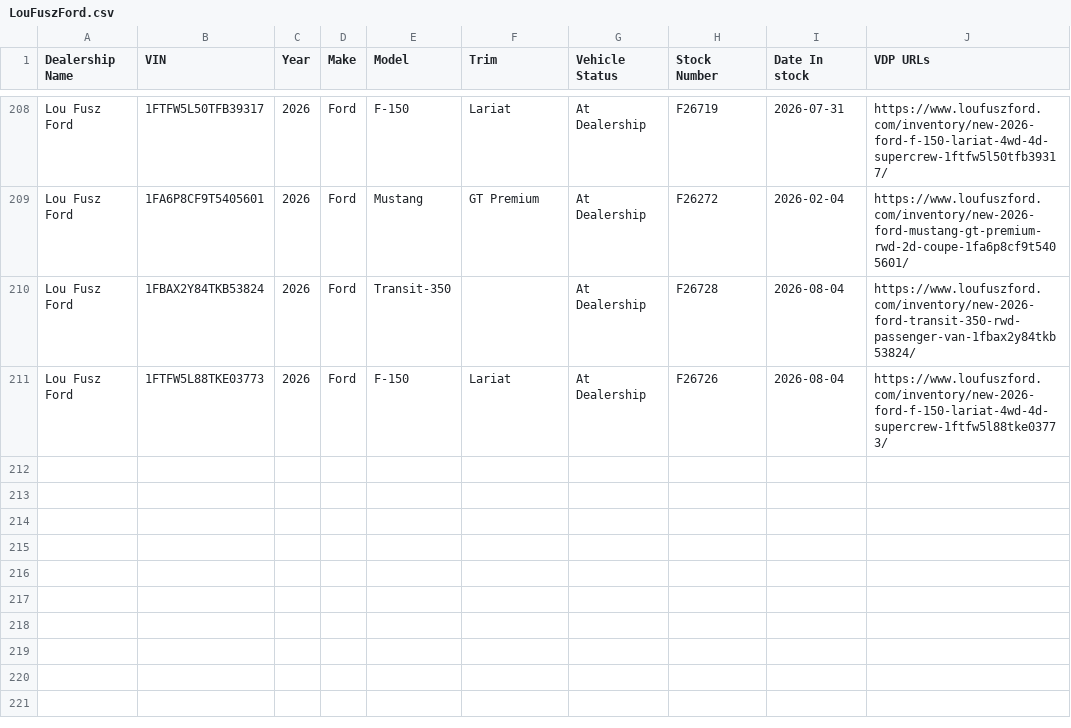
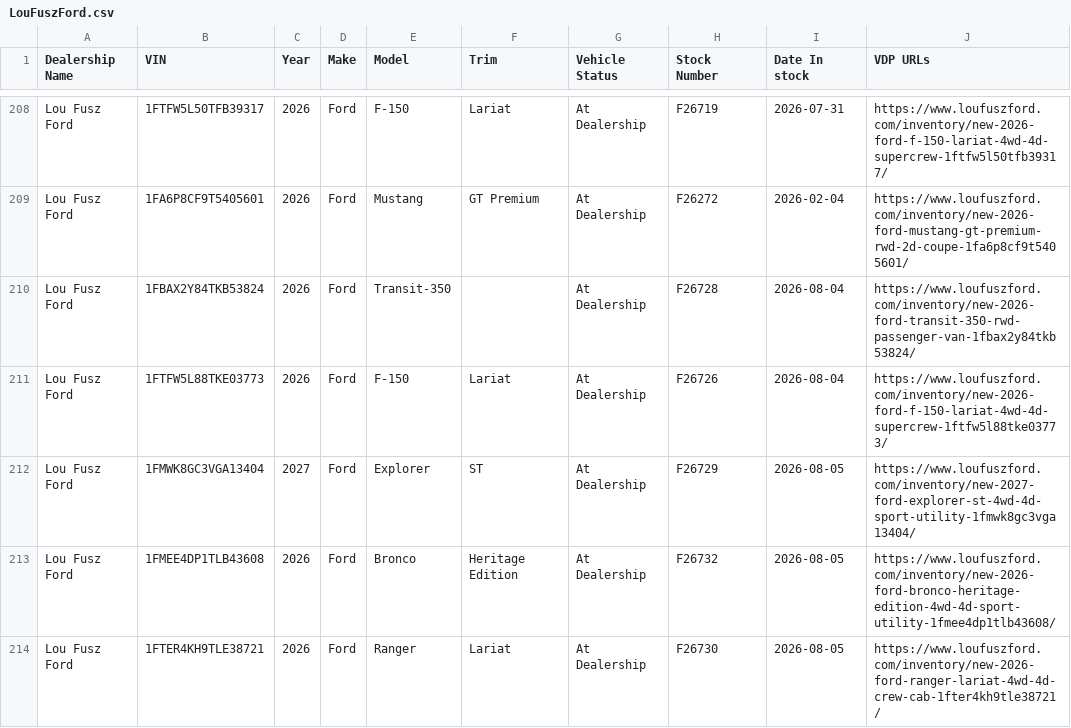
Before and after one commit to JnuruFusz/-lou-fusz-2027-model-pipeline, a CSV file: data/LouFuszFord.csv, drawn as a sheet; only a part is shown, gaps mark what is left out; the diff covers the shown part only.

```diff
--- a/data/LouFuszFord.csv
+++ b/data/LouFuszFord.csv
@@ -211 +211,4 @@
 "Lou Fusz Ford",1FTFW5L88TKE03773,2026,Ford,F-150,Lariat,"At Dealership",F26726,2026-08-04,https://www.loufuszford.com/inventory/new-2026-ford-f-150-lariat-4wd-4d-supercrew-1ftfw5l88tke03773/
+"Lou Fusz Ford",1FMWK8GC3VGA13404,2027,Ford,Explorer,ST,"At Dealership",F26729,2026-08-05,https://www.loufuszford.com/inventory/new-2027-ford-explorer-st-4wd-4d-sport-utility-1fmwk8gc3vga13404/
+"Lou Fusz Ford",1FMEE4DP1TLB43608,2026,Ford,Bronco,"Heritage Edition","At Dealership",F26732,2026-08-05,https://www.loufuszford.com/inventory/new-2026-ford-bronco-heritage-edition-4wd-4d-sport-utility-1fmee4dp1tlb43608/
+"Lou Fusz Ford",1FTER4KH9TLE38721,2026,Ford,Ranger,Lariat,"At Dealership",F26730,2026-08-05,https://www.loufuszford.com/inventory/new-2026-ford-ranger-lariat-4wd-4d-crew-cab-1fter4kh9tle38721/
```
Also changed, not shown: 2 added rows and 2 edited cells elsewhere in this file, data/FuszCDJRF.csv, data/FuszChevrolet.csv, 13 other files.
